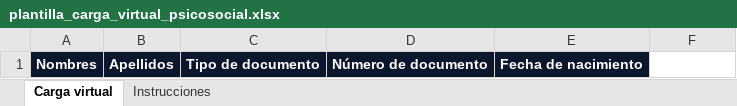
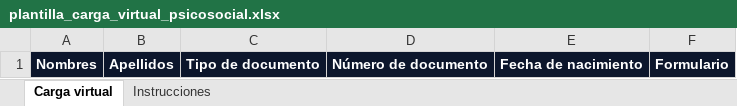
Before and after one commit to lffg24/vite-template, an Excel workbook: public/templates/plantilla_carga_virtual_psicosocial.xlsx, sheet Carga virtual, drawn as a sheet; values as stored, in another font and other column widths than the file's, no borders; the diff names each change by its address in the sheet, - before the commit and + after, or states it on an @@ line.

Commit message:
fix(psicosocial): unify virtual bulk assignment flow

```diff
--- a/public/templates/plantilla_carga_virtual_psicosocial.xlsx (sheet Carga virtual)
+++ b/public/templates/plantilla_carga_virtual_psicosocial.xlsx (sheet Carga virtual)
-F1: (empty)
+F1: Formulario
-F1 fill: none
+F1 fill: #0C162C
```
Also changed, not shown: sheet Instrucciones, 5 other files.
